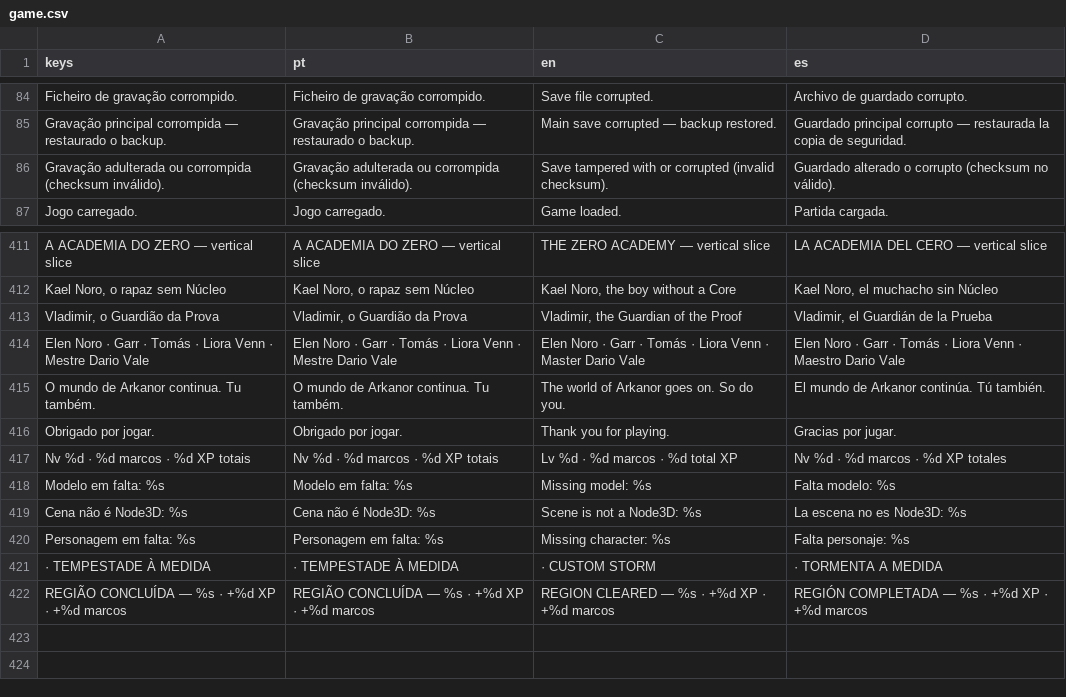
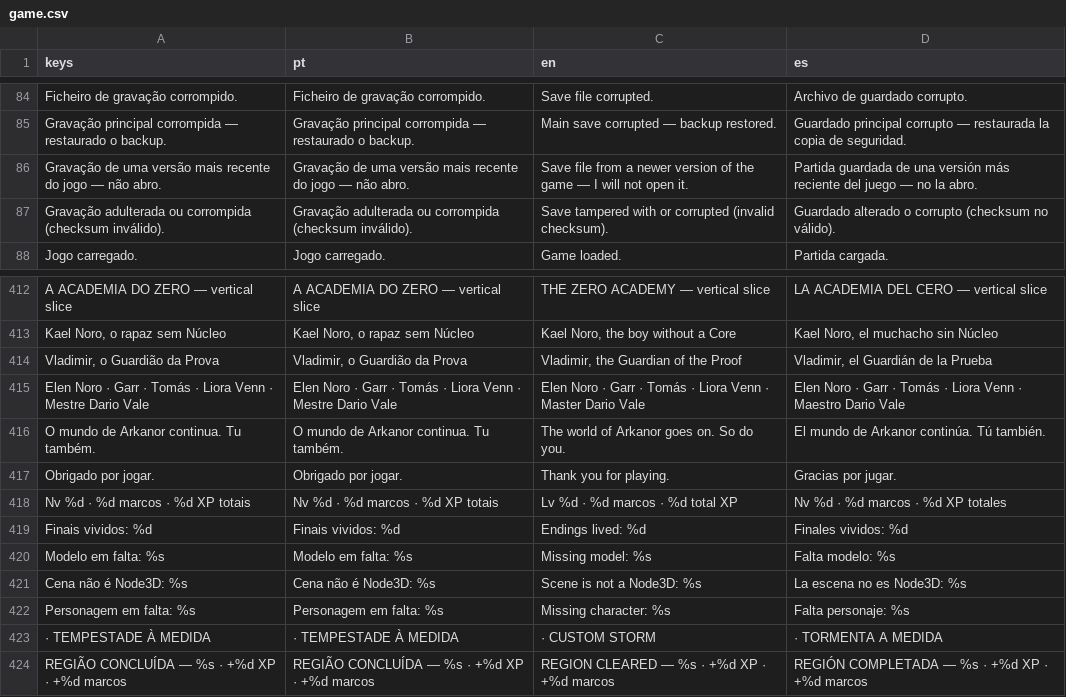
Before and after one commit to monteirokelvin45-del/The-Giselle-project, a CSV file: l10n/game.csv, drawn as a sheet; only a part is shown, gaps mark what is left out; the diff names each change by its address in the sheet, - before the commit and + after, or states it on an @@ line.

Commit message:
v0.7(v1.0): 'finais anteriores' persistidos — auditoria ao save/load apanhou gap
- GameState.endings_seen (aditivo, sobrevive ao Novo Jogo); register_ending()
  na decisão final; autosave automático na decisão (o final nunca era gravado —
  saves só manuais no menu de pausa); 'Finais vividos: N' nos créditos
- load_game() recusa saves de versão > SAVE_VERSION (2) com notify honesto
- l10n: 2 chaves novas (PT/EN/ES completo, 423/423); inventory docs atualizado
- docs: AUDIT §16 (recuperação do wipe /tmp + gap dos finais), ROADMAP v0.7
- validate OK 5/5

Co-authored-by: arena-agent <297053741+arena-agent@users.noreply.github.com>

```diff
--- a/l10n/game.csv
+++ b/l10n/game.csv
+row 86: Gravação de uma versão mais recente do jogo — não abro. | Gravação de uma versão mais recente do jogo — não abro. | Save file from a newer version of the game — I will not open it. | Partida guardada de una versión más reciente del juego — no la abro.
+row 419: Finais vividos: %d | Finais vividos: %d | Endings lived: %d | Finales vividos: %d
```
Also changed, not shown: docs/l10n/strings_pt.csv, 5 other files.
